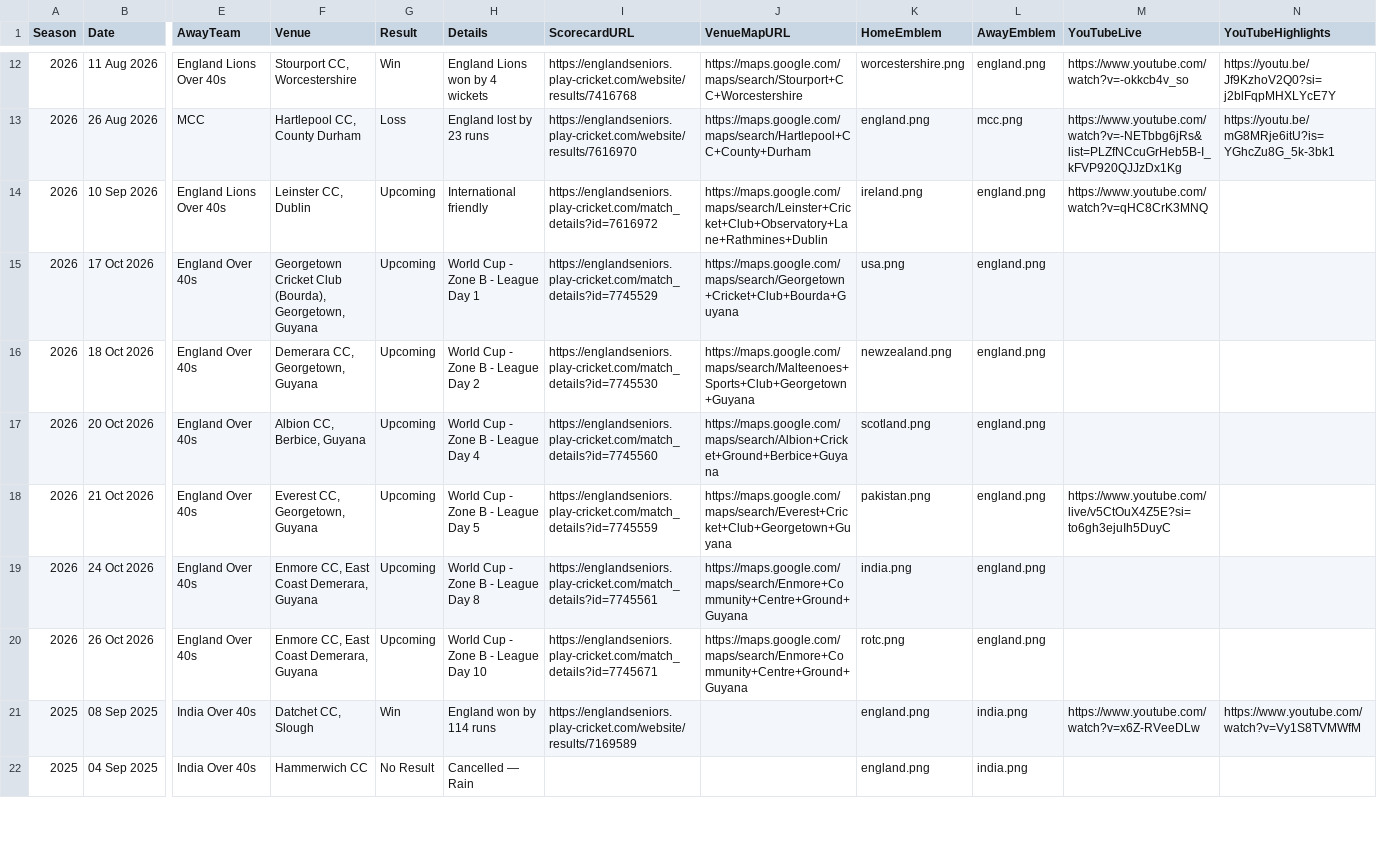
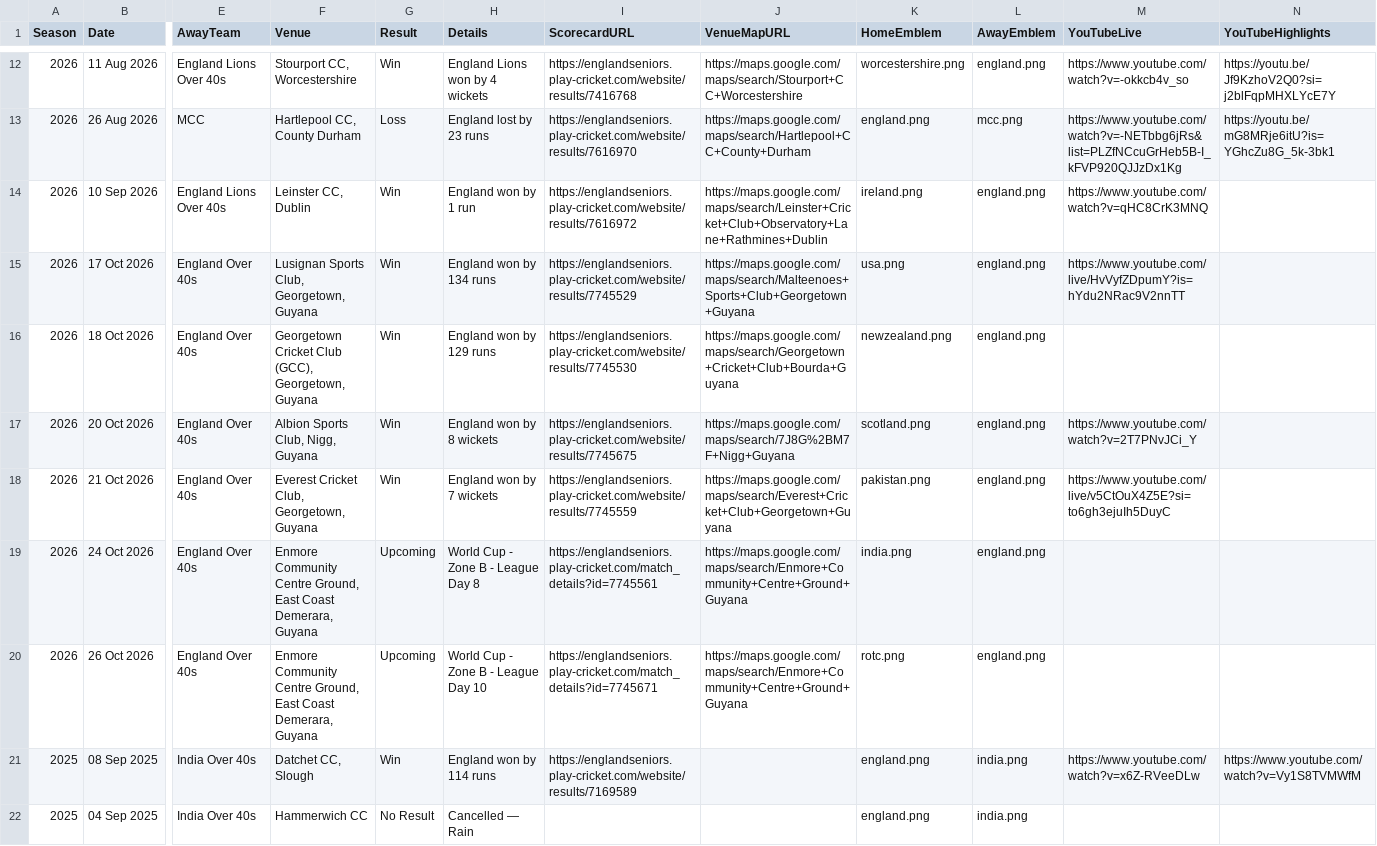
Before and after one commit to Eng40sCricket/eng40s-website, a CSV file: assets/data/matches.csv, drawn as a sheet; only a part is shown, gaps mark what is left out; the diff names each change by its address in the sheet, - before the commit and + after, or states it on an @@ line.

Commit message:
Restore matches.csv: World Cup results and schedule from 653fc54

```diff
--- a/assets/data/matches.csv
+++ b/assets/data/matches.csv
-G14:G18 (Result): Upcoming
+G14:G18 (Result): Win
-H14 (Details): International friendly
+H14 (Details): England won by 1 run
-I14 (ScorecardURL): https://englandseniors.play-cricket.com/match_details?id=7616972
+I14 (ScorecardURL): https://englandseniors.play-cricket.com/website/results/7616972
-F15 (Venue): Georgetown Cricket Club (Bourda), Georgetown, Guyana
+F15 (Venue): Lusignan Sports Club, Georgetown, Guyana
-H15 (Details): World Cup - Zone B - League Day 1
+H15 (Details): England won by 134 runs
-I15 (ScorecardURL): https://englandseniors.play-cricket.com/match_details?id=7745529
+I15 (ScorecardURL): https://englandseniors.play-cricket.com/website/results/7745529
-J15 (VenueMapURL): https://maps.google.com/maps/search/Georgetown+Cricket+Club+Bourda+Guyana
+J15 (VenueMapURL): https://maps.google.com/maps/search/Malteenoes+Sports+Club+Georgetown+Guyana
-M15 (YouTubeLive): (empty)
+M15 (YouTubeLive): https://www.youtube.com/live/HvVyfZDpumY?is=hYdu2NRac9V2nnTT
-F16 (Venue): Demerara CC, Georgetown, Guyana
+F16 (Venue): Georgetown Cricket Club (GCC), Georgetown, Guyana
-H16 (Details): World Cup - Zone B - League Day 2
+H16 (Details): England won by 129 runs
-I16 (ScorecardURL): https://englandseniors.play-cricket.com/match_details?id=7745530
+I16 (ScorecardURL): https://englandseniors.play-cricket.com/website/results/7745530
-J16 (VenueMapURL): https://maps.google.com/maps/search/Malteenoes+Sports+Club+Georgetown+Guyana
+J16 (VenueMapURL): https://maps.google.com/maps/search/Georgetown+Cricket+Club+Bourda+Guyana
-F17 (Venue): Albion CC, Berbice, Guyana
+F17 (Venue): Albion Sports Club, Nigg, Guyana
-H17 (Details): World Cup - Zone B - League Day 4
+H17 (Details): England won by 8 wickets
-I17 (ScorecardURL): https://englandseniors.play-cricket.com/match_details?id=7745560
+I17 (ScorecardURL): https://englandseniors.play-cricket.com/website/results/7745675
-J17 (VenueMapURL): https://maps.google.com/maps/search/Albion+Cricket+Ground+Berbice+Guyana
+J17 (VenueMapURL): https://maps.google.com/maps/search/7J8G%2BM7F+Nigg+Guyana
-M17 (YouTubeLive): (empty)
+M17 (YouTubeLive): https://www.youtube.com/watch?v=2T7PNvJCi_Y
-F18 (Venue): Everest CC, Georgetown, Guyana
+F18 (Venue): Everest Cricket Club, Georgetown, Guyana
-H18 (Details): World Cup - Zone B - League Day 5
+H18 (Details): England won by 7 wickets
-I18 (ScorecardURL): https://englandseniors.play-cricket.com/match_details?id=7745559
+I18 (ScorecardURL): https://englandseniors.play-cricket.com/website/results/7745559
-F19:F20 (Venue): Enmore CC, East Coast…
+F19:F20 (Venue): Enmore Community Centre Ground, East Coast…
```
